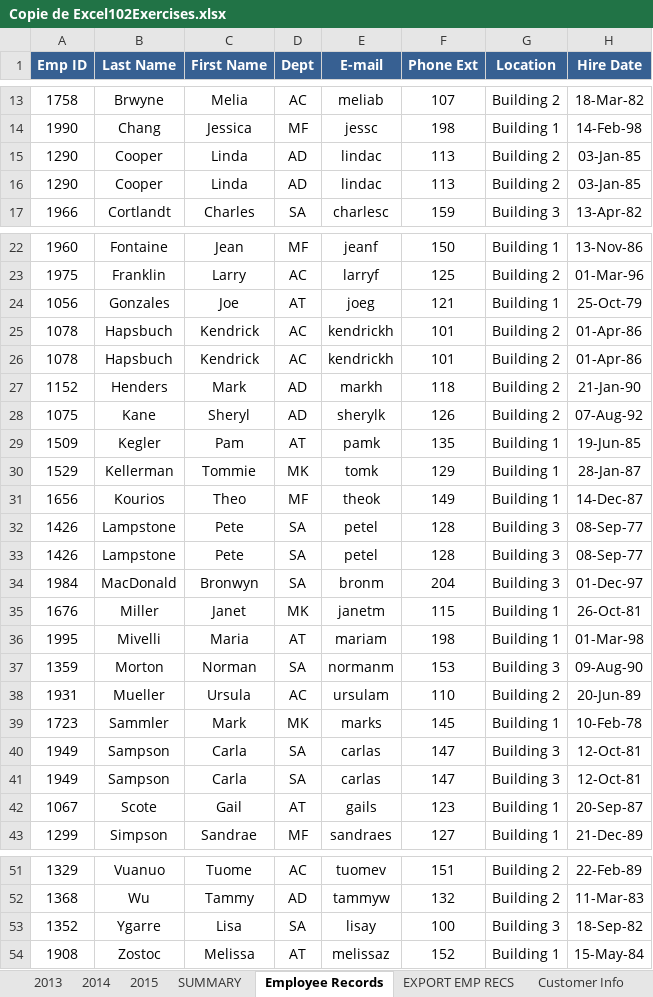
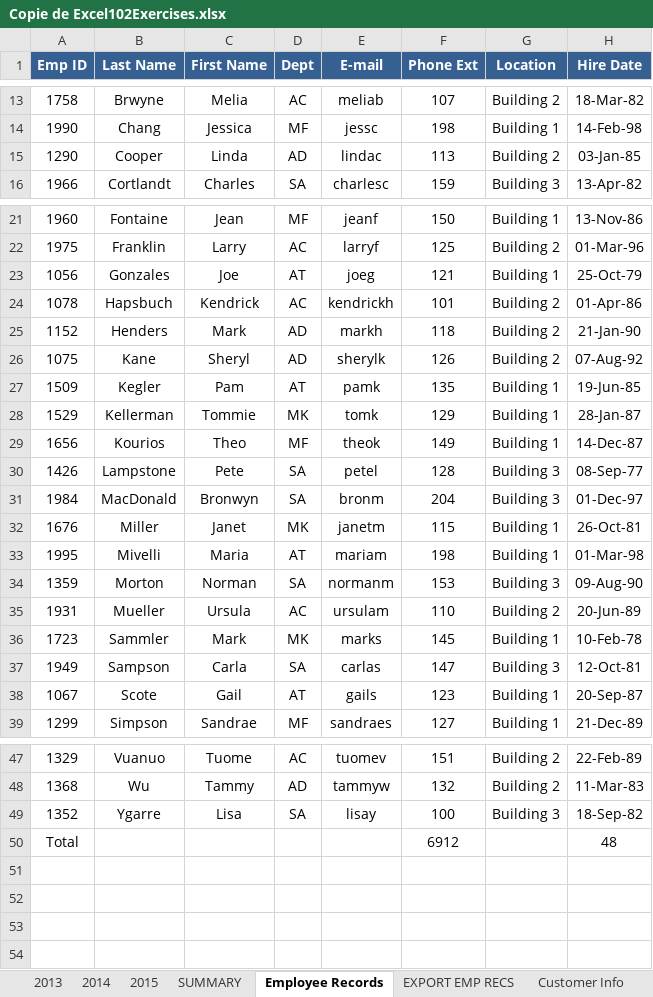
Before and after one commit to HH22OO/Excel-course, an Excel workbook: Copie de Excel102Exercises.xlsx, sheet Employee Records, drawn as a sheet; only a part is shown, gaps mark what is left out; values as stored, in another font and other column widths than the file's, no borders; conditional formats and table styles not drawn; removed rows and columns are numbered as before the commit, all else as after; the diff names each change by its address in the sheet, - before the commit and + after, or states it on an @@ line.

```diff
--- a/Copie de Excel102Exercises.xlsx (sheet Employee Records)
+++ b/Copie de Excel102Exercises.xlsx (sheet Employee Records)
-row 16: 1290 | Cooper | Linda | AD | lindac | 113 | Building 2 | 03-Jan-85
-row 26: 1078 | Hapsbuch | Kendrick | AC | kendrickh | 101 | Building 2 | 01-Apr-86
-row 32: 1426 | Lampstone | Pete | SA | petel | 128 | Building 3 | 08-Sep-77
-row 40: 1949 | Sampson | Carla | SA | carlas | 147 | Building 3 | 12-Oct-81
-row 54: 1908 | Zostoc | Melissa | AT | melissaz | 152 | Building 1 | 15-May-84
+row 50: Total |  |  |  |  | 6912 |  | 48
```
Also changed, not shown: sheet Buyers 2015, sheet Subtotals, sheet List Functions, formulas that keep their value.
